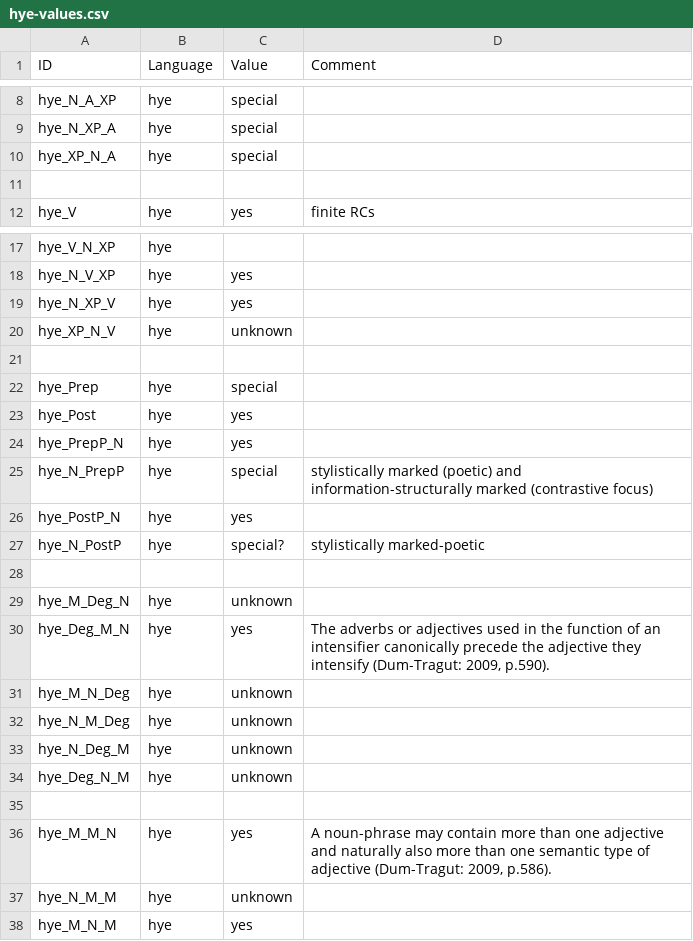
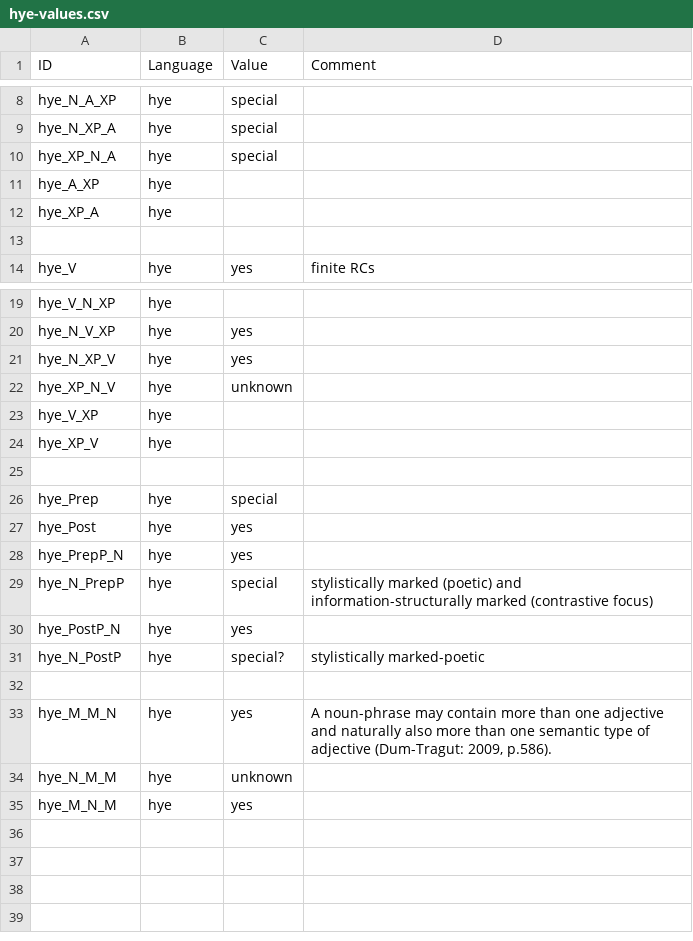
Before and after one commit to lxynk/nmdb-data, a CSV file: raw/hye-values.csv, drawn as a sheet; only a part is shown, gaps mark what is left out; removed rows and columns are numbered as before the commit, all else as after; the diff names each change by its address in the sheet, - before the commit and + after, or states it on an @@ line.

Commit message:
Update hye-values.csv

```diff
--- a/raw/hye-values.csv
+++ b/raw/hye-values.csv
+row 11: hye_A_XP | hye
+row 12: hye_XP_A | hye
+row 23: hye_V_XP | hye
+row 24: hye_XP_V | hye
-row 28: (empty)
-row 29: hye_M_Deg_N | hye | unknown
-row 30: hye_Deg_M_N | hye | yes | The adverbs or adjectives used in the function of an intensifier canonically precede the adjective they intensify (Dum-Tragut: 2009, p.590).
-row 31: hye_M_N_Deg | hye | unknown
-row 32: hye_N_M_Deg | hye | unknown
-row 33: hye_N_Deg_M | hye | unknown
-row 34: hye_Deg_N_M | hye | unknown
```
